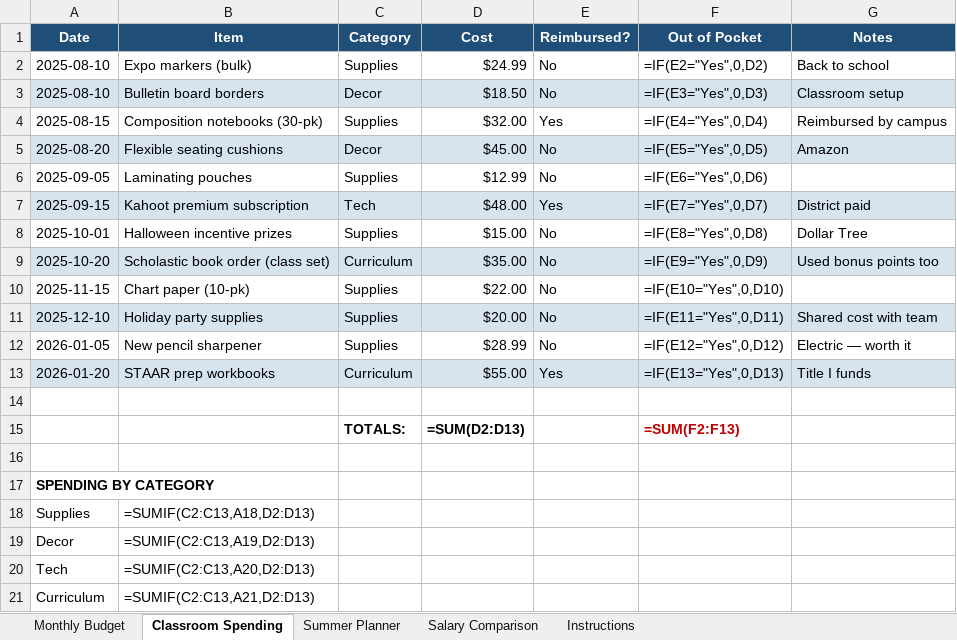
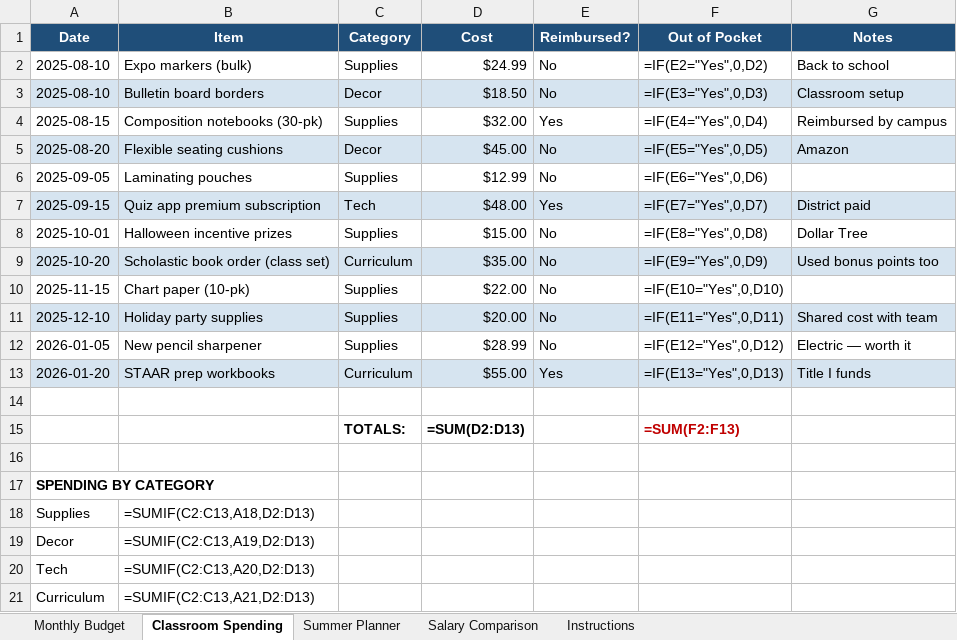
Before and after one commit to asj412-cpu/teach4texas, an Excel workbook: templates/Teacher_Budget_Planner.xlsx, sheet Classroom Spending, drawn as a sheet; values as stored, in another font and other column widths than the file's, no borders; formulas without a stored value are shown as written; the diff names each change by its address in the sheet, - before the commit and + after, or states it on an @@ line.

```diff
--- a/templates/Teacher_Budget_Planner.xlsx (sheet Classroom Spending)
+++ b/templates/Teacher_Budget_Planner.xlsx (sheet Classroom Spending)
-B7 (Item): Kahoot premium subscription
+B7 (Item): Quiz app premium subscription
```
Also changed, not shown: 1 other file.
